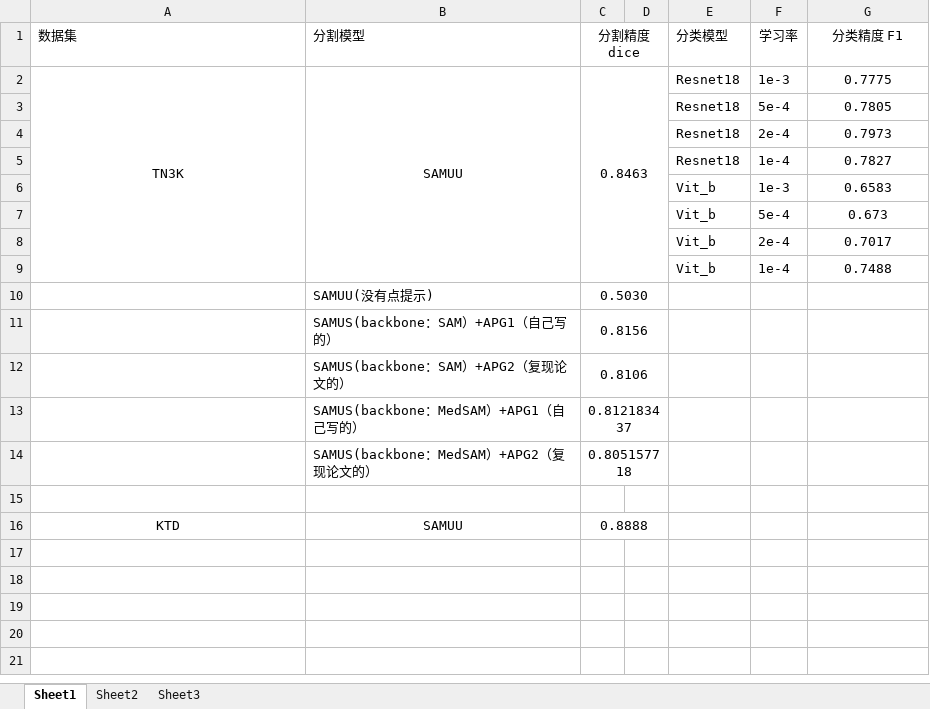
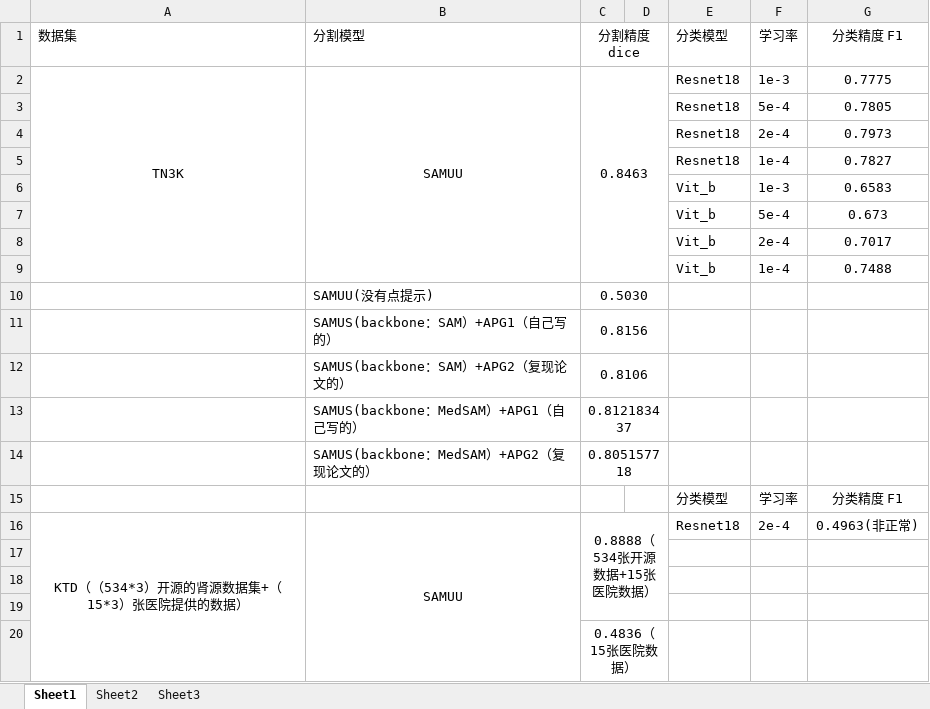
Before and after one commit to Fanjiahao-11J192/KTD, an Excel workbook: 甲状腺超声数据集测试结果.xlsx, sheet Sheet1, drawn as a sheet; values as stored, in another font and other column widths than the file's, no borders; charts and pictures not drawn; removed rows and columns are numbered as before the commit, all else as after; the diff names each change by its address in the sheet, - before the commit and + after, or states it on an @@ line.

Commit message:
补充KTD实验结果

```diff
--- a/甲状腺超声数据集测试结果.xlsx (sheet Sheet1)
+++ b/甲状腺超声数据集测试结果.xlsx (sheet Sheet1)
+row 15:  |  |  |  | 分类模型 | 学习率 | 分类精度 F1
+row 16: KTD（（534*3）开源的肾源数据集+（15*3）张医院提供的数据） | SAMUU | 0.8888（534张开源数据+15张医院数据） |  | Resnet18 | 2e-4 | 0.4963(非正常)
-row 18: KTD | SAMUU | 0.8888
+row 18: (empty)
-C16:D16 merged
+row 19: (empty)
+row 20:  |  | 0.4836（15张医院数据）
```
Also changed, not shown: charts or pictures.
